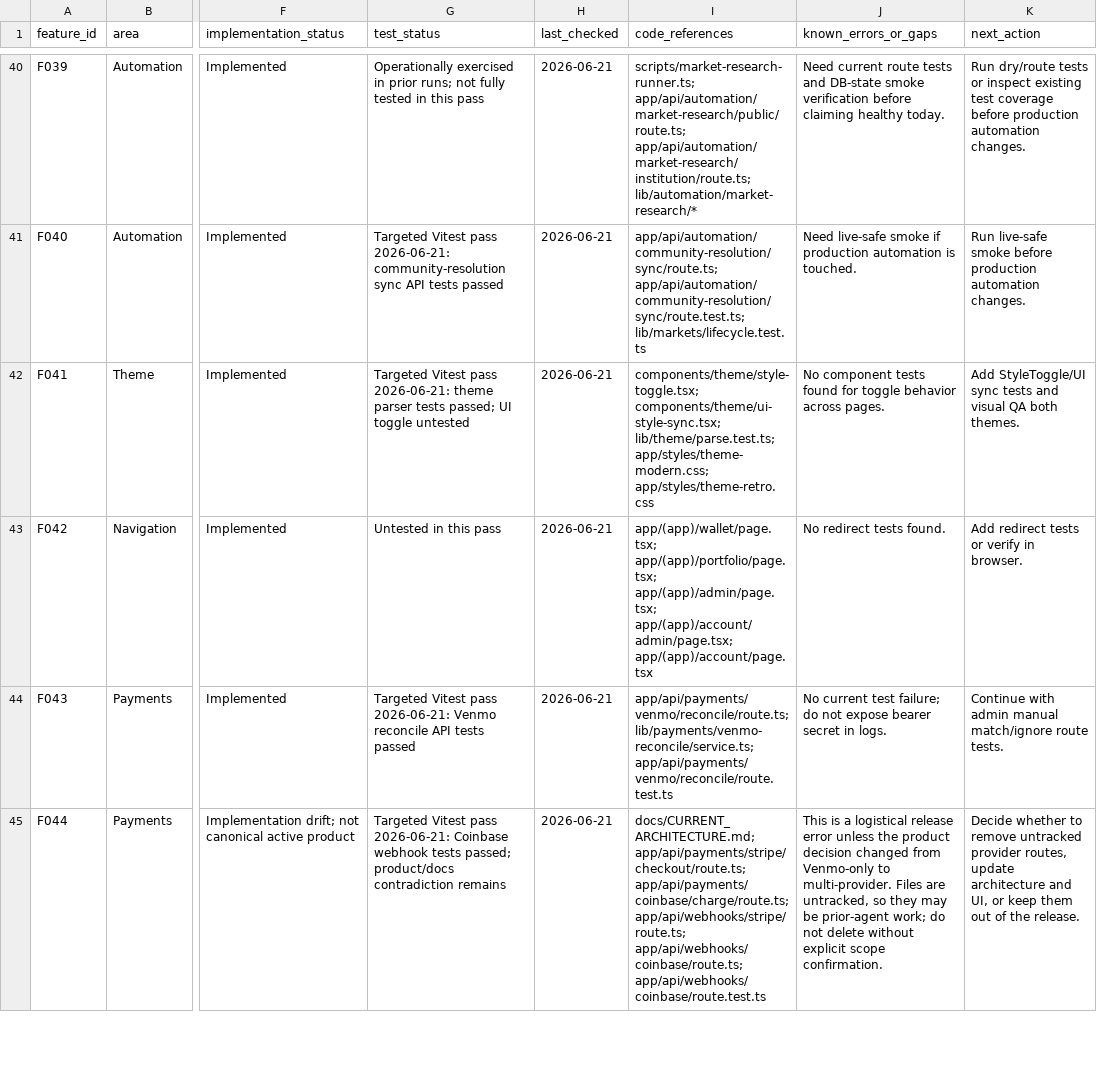
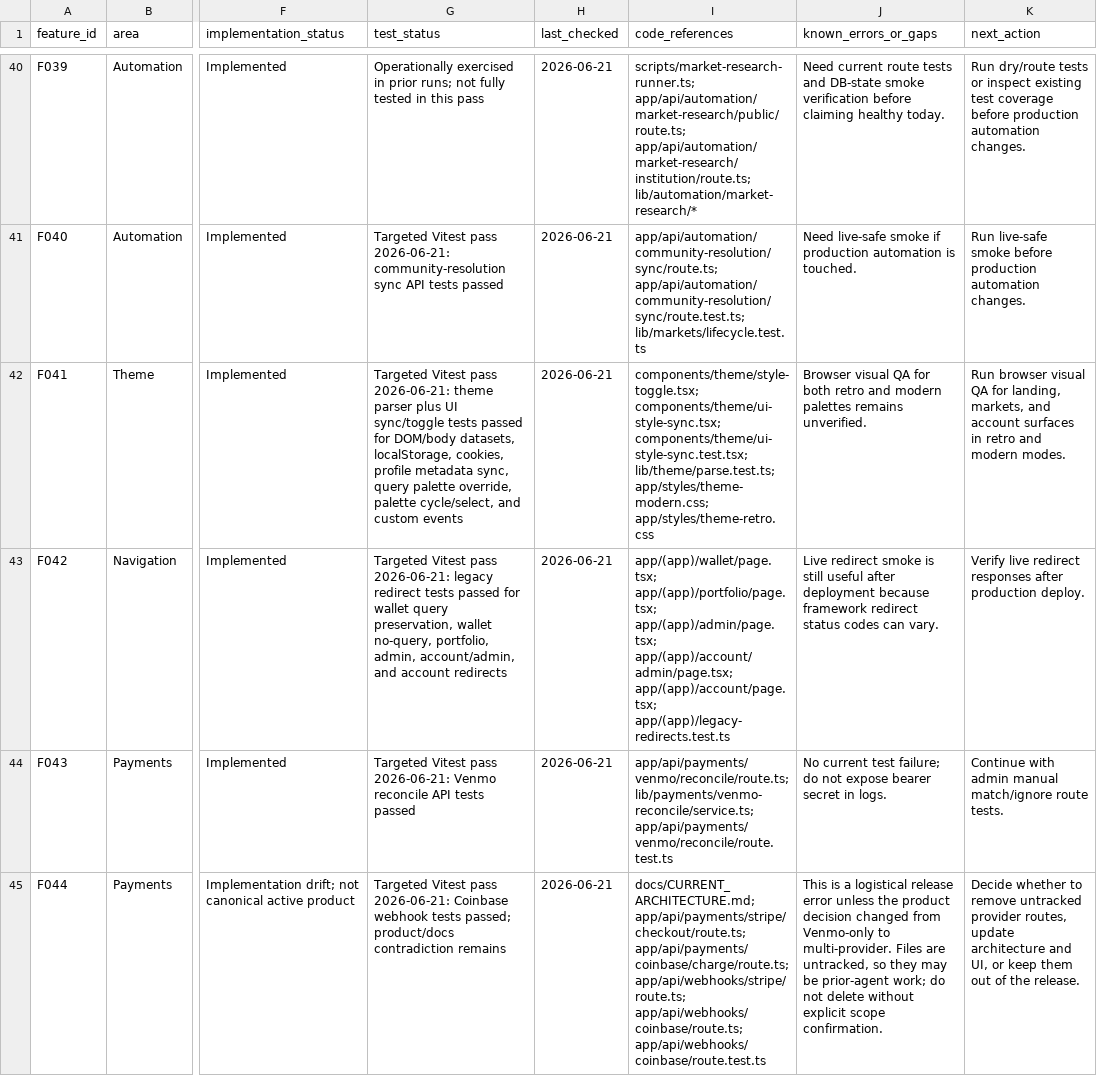
Before and after one commit to mike123456789009/theres-no-chance, a CSV file: docs/qa/feature-user-stories.csv, drawn as a sheet; only a part is shown, gaps mark what is left out; the diff names each change by its address in the sheet, - before the commit and + after, or states it on an @@ line.

Commit message:
Add theme and redirect QA coverage
Adds focused tests for UI style sync, style toggle persistence, palette controls, profile metadata sync, and legacy route redirects.

Updates docs/qa/feature-user-stories.csv rows F041-F042 plus the QA handoff with evidence and remaining browser/live-smoke gaps.

```diff
--- a/docs/qa/feature-user-stories.csv
+++ b/docs/qa/feature-user-stories.csv
-G42 (test_status): …theme parser tests passed; UI toggle untested
+G42 (test_status): …theme parser plus UI sync/toggle tests passed for DOM/body datasets, localStorage, cookies, profile metadata sync, query palette override, palette cycle/select, and custom events
-I42 (code_references): components/theme/style-toggle.tsx; components/theme/ui-style-sync.tsx; lib/theme/parse.test.ts; app/styles/theme-modern.css;…
+I42 (code_references): components/theme/style-toggle.tsx; components/theme/ui-style-sync.tsx; components/theme/ui-style-sync.test.tsx; lib/theme/parse.test.ts; app/styles/theme-modern.css;…
-J42 (known_errors_or_gaps): No component tests found for toggle behavior across pages.
+J42 (known_errors_or_gaps): Browser visual QA for both retro and modern palettes remains unverified.
-K42 (next_action): Add StyleToggle/UI sync tests and visual QA both themes.
+K42 (next_action): Run browser visual QA for landing, markets, and account surfaces in retro and modern modes.
-G43 (test_status): Untested in this pass
+G43 (test_status): Targeted Vitest pass 2026-06-21: legacy redirect tests passed for wallet query preservation, wallet no-query, portfolio, admin, account/admin, and account redirects
-I43 (code_references): …app/(app)/admin/page.tsx; app/(app)/account/admin/page.tsx; app/(app)/account/page.tsx
+I43 (code_references): …app/(app)/admin/page.tsx; app/(app)/account/admin/page.tsx; app/(app)/account/page.tsx; app/(app)/legacy-redirects.test.ts
-J43 (known_errors_or_gaps): No redirect tests found.
+J43 (known_errors_or_gaps): Live redirect smoke is still useful after deployment because framework redirect status codes can vary.
-K43 (next_action): Add redirect tests or verify in browser.
+K43 (next_action): Verify live redirect responses after production deploy.
```
Also changed, not shown: 3 other files.
